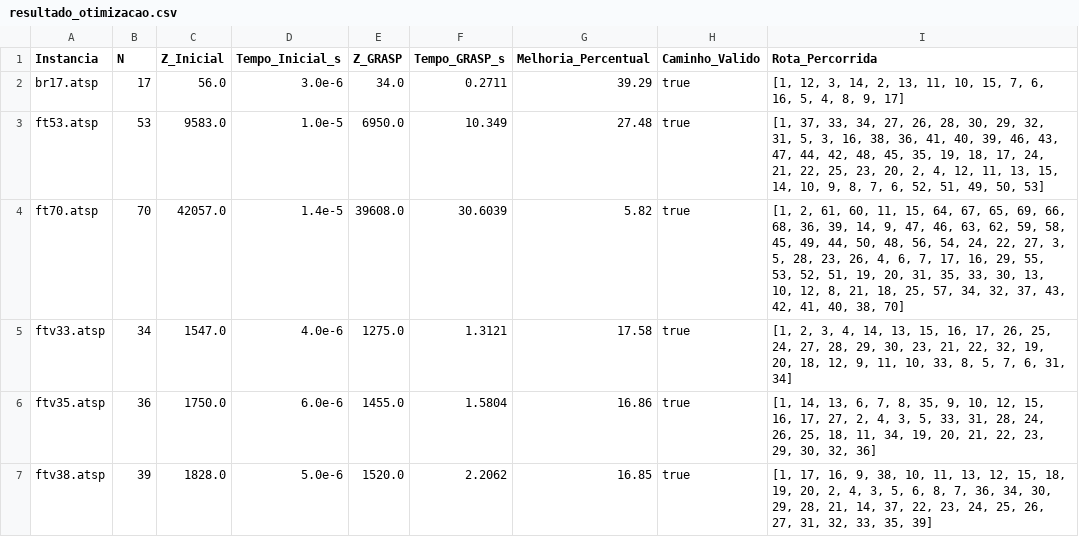
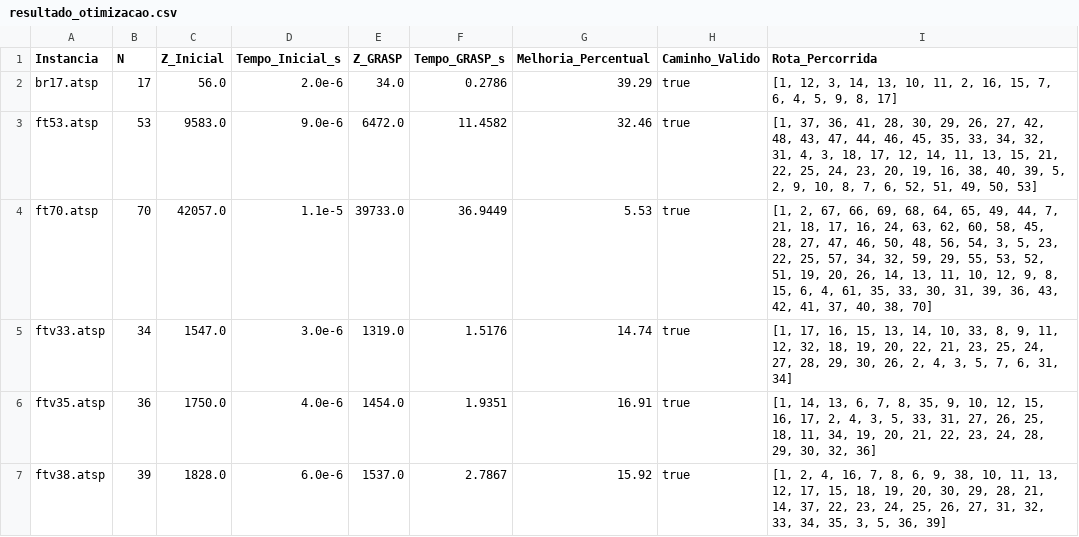
Before and after one commit to Naliat/trabalhoPesquisaOperacional, a CSV file: trab-02/data/resultado_otimizacao.csv, drawn as a sheet; only a part is shown; the diff covers the shown part only.

```diff
--- a/trab-02/data/resultado_otimizacao.csv
+++ b/trab-02/data/resultado_otimizacao.csv
@@ -1,7 +1,7 @@
 Instancia;N;Z_Inicial;Tempo_Inicial_s;Z_GRASP;Tempo_GRASP_s;Melhoria_Percentual;Caminho_Valido;Rota_Percorrida
-br17.atsp;17;56.0;3.0e-6;34.0;0.2711;39.29;true;[1, 12, 3, 14, 2, 13, 11, 10, 15, 7, 6, 16, 5, 4, 8, 9, 17]
-ft53.atsp;53;9583.0;1.0e-5;6950.0;10.349;27.48;true;[1, 37, 33, 34, 27, 26, 28, 30, 29, 32, 31, 5, 3, 16, 38, 36, 41, 40, 39, 46, 43, 47, 44, 42, 48, 45, 35, 19, 18, 17, 24, 21, 22, 25, 23, 20, 2, 4, 12, 11, 13, 15, 14, 10, 9, 8, 7, 6, 52, 51, 49, 50, 53]
-ft70.atsp;70;42057.0;1.4e-5;39608.0;30.6039;5.82;true;[1, 2, 61, 60, 11, 15, 64, 67, 65, 69, 66, 68, 36, 39, 14, 9, 47, 46, 63, 62, 59, 58, 45, 49, 44, 50, 48, 56, 54, 24, 22, 27, 3, 5, 28, 23, 26, 4, 6, 7, 17, 16, 29, 55, 53, 52, 51, 19, 20, 31, 35, 33, 30, 13, 10, 12, 8, 21, 18, 25, 57, 34, 32, 37, 43, 42, 41, 40, 38, 70]
-ftv33.atsp;34;1547.0;4.0e-6;1275.0;1.3121;17.58;true;[1, 2, 3, 4, 14, 13, 15, 16, 17, 26, 25, 24, 27, 28, 29, 30, 23, 21, 22, 32, 19, 20, 18, 12, 9, 11, 10, 33, 8, 5, 7, 6, 31, 34]
-ftv35.atsp;36;1750.0;6.0e-6;1455.0;1.5804;16.86;true;[1, 14, 13, 6, 7, 8, 35, 9, 10, 12, 15, 16, 17, 27, 2, 4, 3, 5, 33, 31, 28, 24, 26, 25, 18, 11, 34, 19, 20, 21, 22, 23, 29, 30, 32, 36]
-ftv38.atsp;39;1828.0;5.0e-6;1520.0;2.2062;16.85;true;[1, 17, 16, 9, 38, 10, 11, 13, 12, 15, 18, 19, 20, 2, 4, 3, 5, 6, 8, 7, 36, 34, 30, 29, 28, 21, 14, 37, 22, 23, 24, 25, 26, 27, 31, 32, 33, 35, 39]
+br17.atsp;17;56.0;2.0e-6;34.0;0.2786;39.29;true;[1, 12, 3, 14, 13, 10, 11, 2, 16, 15, 7, 6, 4, 5, 9, 8, 17]
+ft53.atsp;53;9583.0;9.0e-6;6472.0;11.4582;32.46;true;[1, 37, 36, 41, 28, 30, 29, 26, 27, 42, 48, 43, 47, 44, 46, 45, 35, 33, 34, 32, 31, 4, 3, 18, 17, 12, 14, 11, 13, 15, 21, 22, 25, 24, 23, 20, 19, 16, 38, 40, 39, 5, 2, 9, 10, 8, 7, 6, 52, 51, 49, 50, 53]
+ft70.atsp;70;42057.0;1.1e-5;39733.0;36.9449;5.53;true;[1, 2, 67, 66, 69, 68, 64, 65, 49, 44, 7, 21, 18, 17, 16, 24, 63, 62, 60, 58, 45, 28, 27, 47, 46, 50, 48, 56, 54, 3, 5, 23, 22, 25, 57, 34, 32, 59, 29, 55, 53, 52, 51, 19, 20, 26, 14, 13, 11, 10, 12, 9, 8, 15, 6, 4, 61, 35, 33, 30, 31, 39, 36, 43, 42, 41, 37, 40, 38, 70]
+ftv33.atsp;34;1547.0;3.0e-6;1319.0;1.5176;14.74;true;[1, 17, 16, 15, 13, 14, 10, 33, 8, 9, 11, 12, 32, 18, 19, 20, 22, 21, 23, 25, 24, 27, 28, 29, 30, 26, 2, 4, 3, 5, 7, 6, 31, 34]
+ftv35.atsp;36;1750.0;4.0e-6;1454.0;1.9351;16.91;true;[1, 14, 13, 6, 7, 8, 35, 9, 10, 12, 15, 16, 17, 2, 4, 3, 5, 33, 31, 27, 26, 25, 18, 11, 34, 19, 20, 21, 22, 23, 24, 28, 29, 30, 32, 36]
+ftv38.atsp;39;1828.0;6.0e-6;1537.0;2.7867;15.92;true;[1, 2, 4, 16, 7, 8, 6, 9, 38, 10, 11, 13, 12, 17, 15, 18, 19, 20, 30, 29, 28, 21, 14, 37, 22, 23, 24, 25, 26, 27, 31, 32, 33, 34, 35, 3, 5, 36, 39]
```
Also changed, not shown: 34 edited cells elsewhere in this file, trab-02/data_no_uf/resultado_otimizacao.csv, 49 other files.
